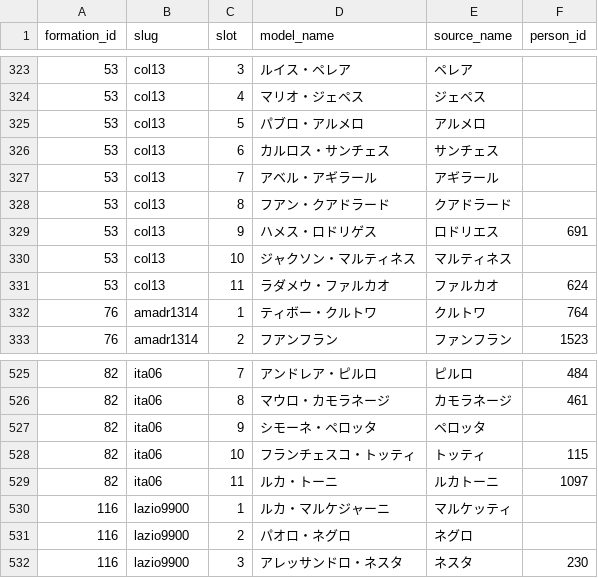
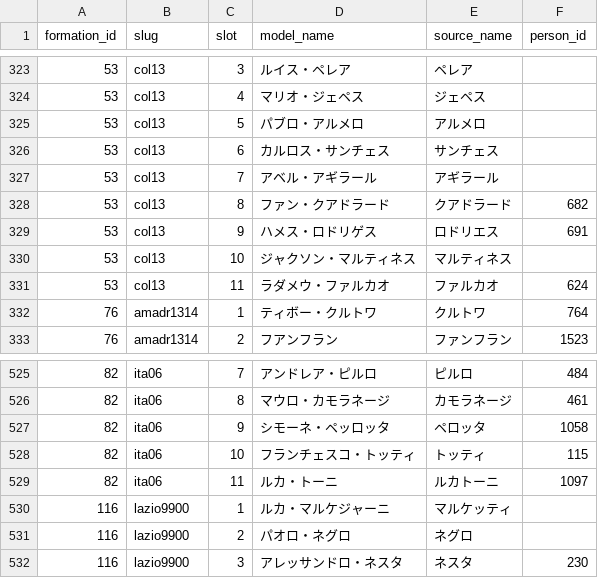
Before and after one commit to gigagigohub/websoccer-player-search, a CSV file: data/formation_model_slot_overrides.csv, drawn as a sheet; only a part is shown, gaps mark what is left out.

Commit message:
Link model slots with spelling variants

```diff
--- a/data/formation_model_slot_overrides.csv
+++ b/data/formation_model_slot_overrides.csv
@@ -327,3 +327,3 @@ formation_id,slug,slot,model_name,source_name,person_id
 53,col13,7,アベル・アギラール,アギラール,
-53,col13,8,フアン・クアドラード,クアドラード,
+53,col13,8,ファン・クアドラード,クアドラード,682
 53,col13,9,ハメス・ロドリゲス,ロドリエス,691
@@ -526,3 +526,3 @@ formation_id,slug,slot,model_name,source_name,person_id
 82,ita06,8,マウロ・カモラネージ,カモラネージ,461
-82,ita06,9,シモーネ・ペロッタ,ペロッタ,
+82,ita06,9,シモーネ・ペッロッタ,ペロッタ,1058
 82,ita06,10,フランチェスコ・トッティ,トッティ,115
```
Also changed, not shown: 6 other files.
